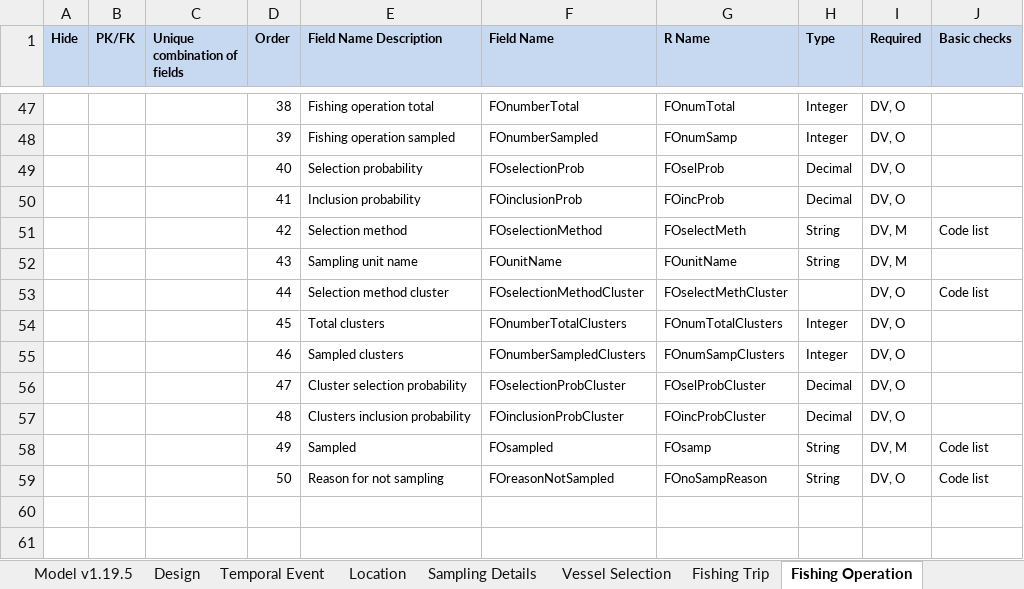
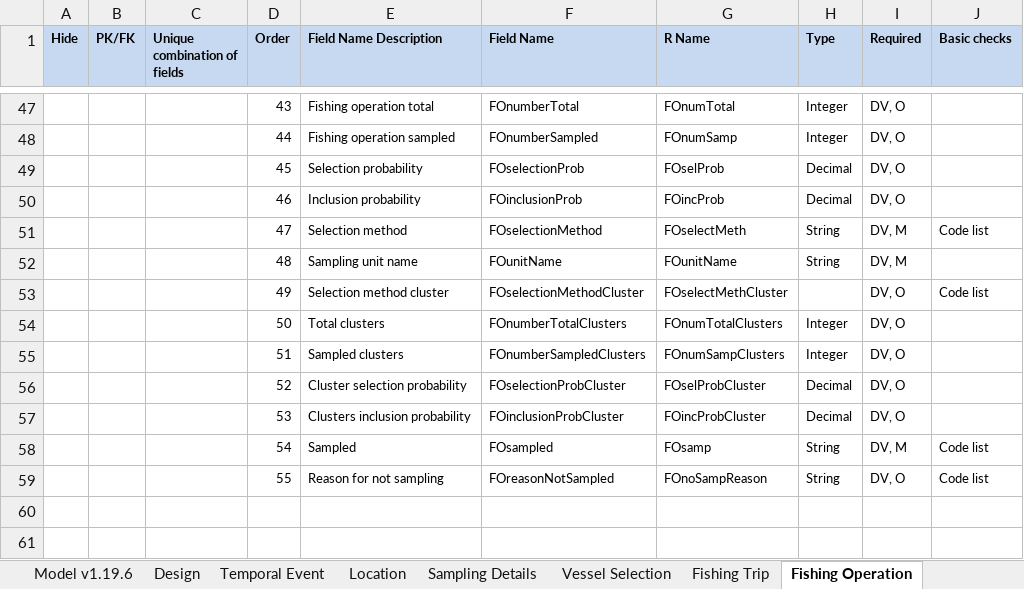
Before and after one commit to ices-tools-dev/RDBES, an Excel workbook: Documents/RDBES Data Model.xlsx, sheet Fishing Operation, drawn as a sheet; only a part is shown, gaps mark what is left out; values as stored, in another font and other column widths than the file's, no borders; the diff covers the shown part only; the diff names each change by its address in the sheet, - before the commit and + after, or states it on an @@ line.

Commit message:
V.1.19.6 Update order numbering and descriptions
FO table Fishing Operation order column corrected.
LEmitigationDevice description codes corrected according to vocabulary.

SSobservationType and SSobservationActivityType description codes updated.

```diff
--- a/Documents/RDBES Data Model.xlsx (sheet Fishing Operation)
+++ b/Documents/RDBES Data Model.xlsx (sheet Fishing Operation)
-sheet tab: Model v1.19.5
+sheet tab: Model v1.19.6
-D47 (Order): 38
+D47 (Order): 43
-D48 (Order): 39
+D48 (Order): 44
-D49 (Order): 40
+D49 (Order): 45
-D50 (Order): 41
+D50 (Order): 46
-D51 (Order): 42
+D51 (Order): 47
-D52 (Order): 43
+D52 (Order): 48
-D53 (Order): 44
+D53 (Order): 49
-D54 (Order): 45
+D54 (Order): 50
-D55 (Order): 46
+D55 (Order): 51
-D56 (Order): 47
+D56 (Order): 52
-D57 (Order): 48
+D57 (Order): 53
-D58 (Order): 49
+D58 (Order): 54
-D59 (Order): 50
+D59 (Order): 55
```
Also changed, not shown: 32 edited cells elsewhere in this sheet, sheet Species Selection, sheet Landing event.
